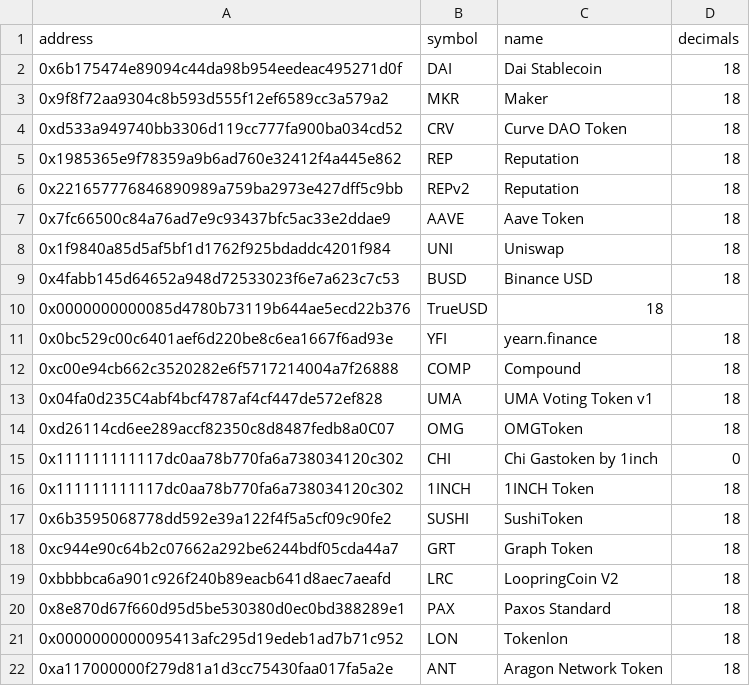
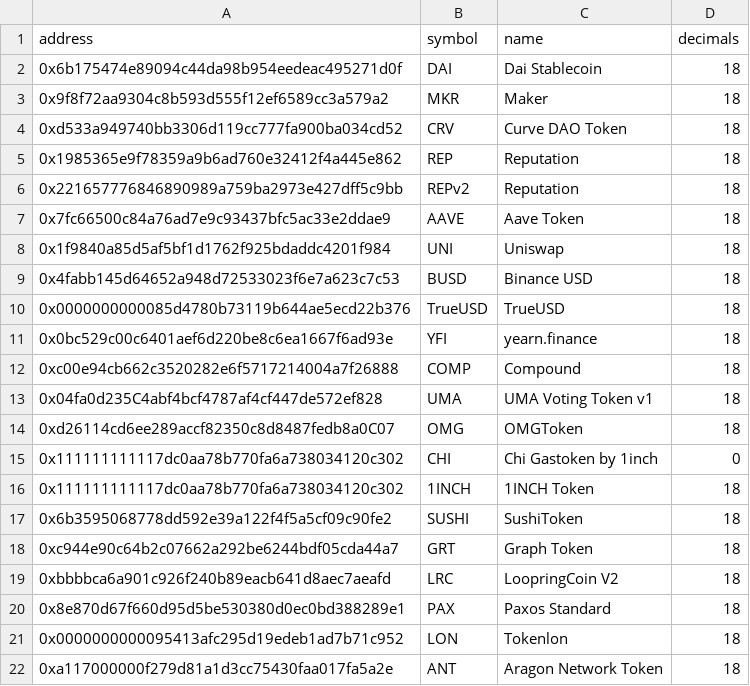
Before and after one commit to blockchain-etl/ethereum-etl-airflow, a CSV file: dags/resources/stages/seed/data/token_amendments.csv, drawn as a sheet.

Commit message:
Correct TrueUSD

```diff
--- a/dags/resources/stages/seed/data/token_amendments.csv
+++ b/dags/resources/stages/seed/data/token_amendments.csv
@@ -9,3 +9,3 @@ address,symbol,name,decimals
 0x4fabb145d64652a948d72533023f6e7a623c7c53,BUSD,Binance USD,18
-0x0000000000085d4780b73119b644ae5ecd22b376,TrueUSD,18
+0x0000000000085d4780b73119b644ae5ecd22b376,TrueUSD,TrueUSD,18
 0x0bc529c00c6401aef6d220be8c6ea1667f6ad93e,YFI,yearn.finance,18
```
